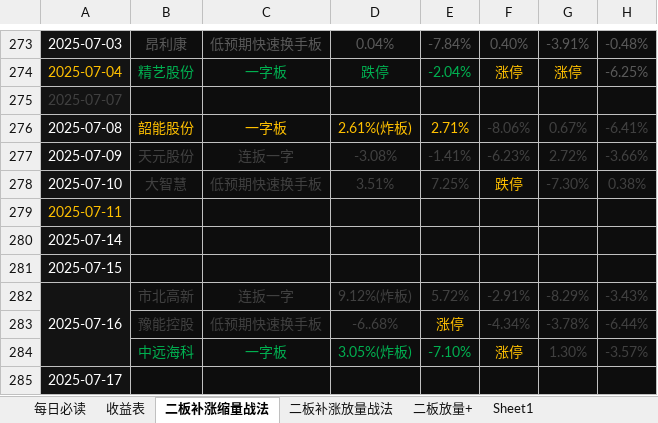
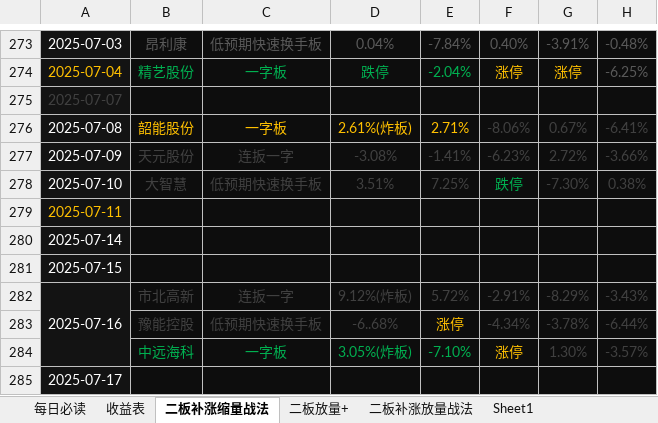
Before and after one commit to Mingxuel/Blogs, an Excel workbook: 李明学的大A/Peace.xlsx, sheet 二板补涨缩量战法, drawn as a sheet; only a part is shown, gaps mark what is left out; values as stored, in another font and other column widths than the file's, no borders; the diff covers the shown part only; the diff names each change by its address in the sheet, - before the commit and + after, or states it on an @@ line.

```diff
--- a/李明学的大A/Peace.xlsx (sheet 二板补涨缩量战法)
+++ b/李明学的大A/Peace.xlsx (sheet 二板补涨缩量战法)
@@ sheet tab order changed: 每日必读 | 收益表 | 二板补涨缩量战法 | 二板放量+ | 二板补涨放量战法 | Sheet1 @@
-F278 text colour: #FFC000
+F278 text colour: #00B050
```
Also changed, not shown: 5 added rows, 2 removed rows, 2 edited cells and cell formats elsewhere in this sheet, 5 other files.
